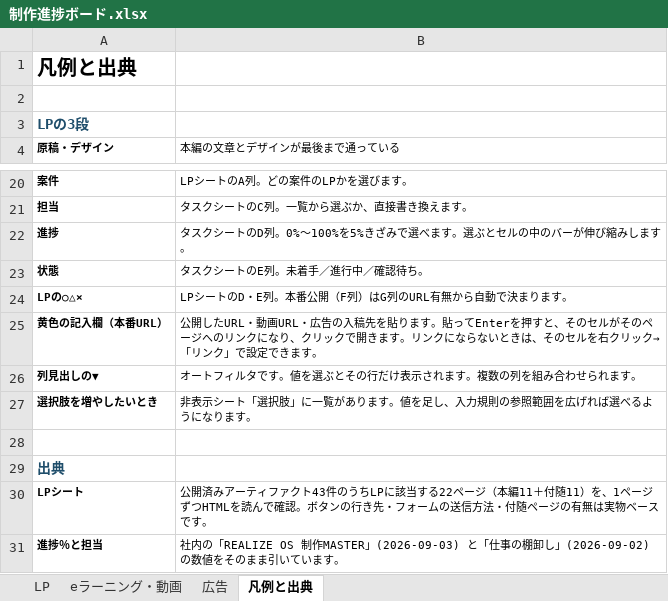
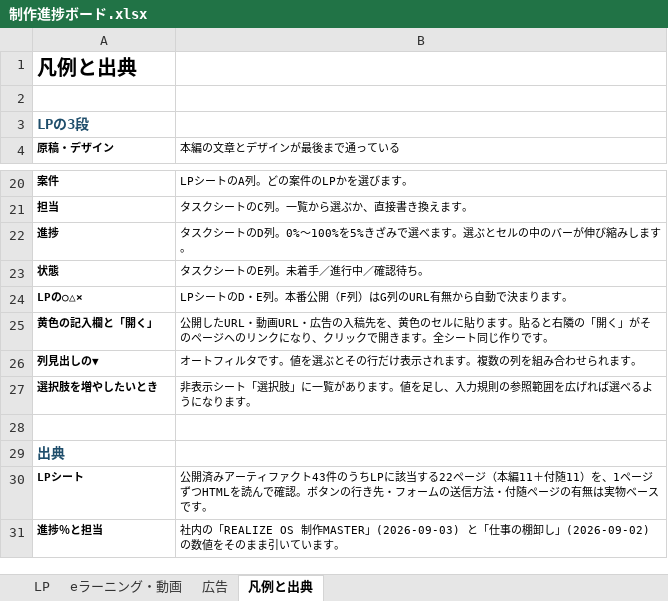
Before and after one commit to nrealize04784-sys/jigyokeikakusyo, an Excel workbook: 制作進捗ボード.xlsx, sheet 凡例と出典, drawn as a sheet; only a part is shown, gaps mark what is left out; values as stored, in another font and other column widths than the file's, no borders; removed rows and columns are numbered as before the commit, all else as after; the diff names each change by its address in the sheet, - before the commit and + after, or states it on an @@ line.

```diff
--- a/制作進捗ボード.xlsx (sheet 凡例と出典)
+++ b/制作進捗ボード.xlsx (sheet 凡例と出典)
-row 25: 黄色の記入欄（本番URL） | 公開したURL・動画URL・広告の入稿先を貼ります。貼ってEnterを押すと、そのセルがそのページへのリンクになり、クリックで開きます。リンクにならないときは、そのセルを右クリック→「リンク」で設定できます。
+row 25: 黄色の記入欄と「開く」 | 公開したURL・動画URL・広告の入稿先を、黄色のセルに貼ります。貼ると右隣の「開く」がそのページへのリンクになり、クリックで開きます。全シート同じ作りです。
```
Also changed, not shown: sheet eラーニング・動画, sheet 広告, sheet LP, 1 other file.
